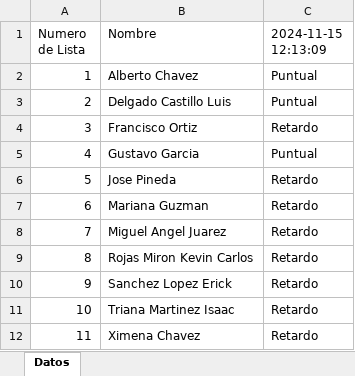
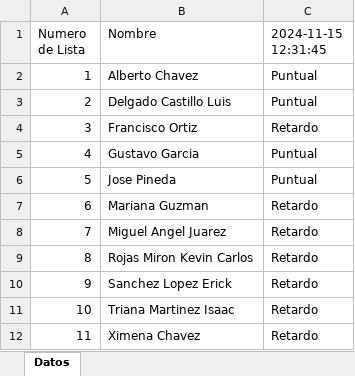
Before and after one commit to officialkevinc/speech_recognition, an Excel workbook: Lista.xlsx, sheet Datos, drawn as a sheet; values as stored, in another font and other column widths than the file's, no borders; table styles not drawn; the diff names each change by its address in the sheet, - before the commit and + after, or states it on an @@ line.

Commit message:
Interfaz mejorada

```diff
--- a/Lista.xlsx (sheet Datos)
+++ b/Lista.xlsx (sheet Datos)
-C1: 2024-11-15 12:13:09
+C1: 2024-11-15 12:31:45
-C6 (2024-11-15 12:31:45): Retardo
+C6 (2024-11-15 12:31:45): Puntual
```
